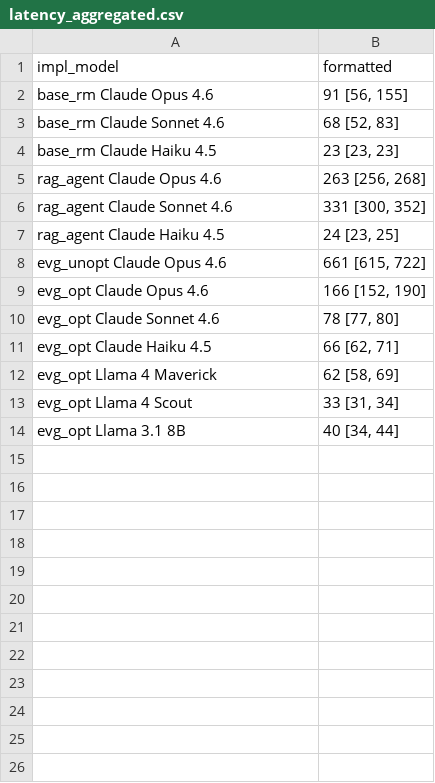
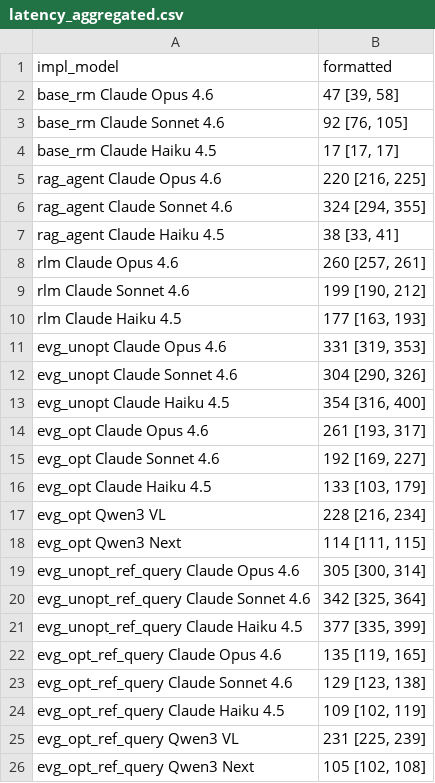
Before and after one commit to brown-db/evergreen, a CSV file: experiments/figures/latency_aggregated.csv, drawn as a sheet.

```diff
--- a/experiments/figures/latency_aggregated.csv
+++ b/experiments/figures/latency_aggregated.csv
@@ -1,14 +1,26 @@
 impl_model,formatted
-base_rm Claude Opus 4.6,"91 [56, 155]"
-base_rm Claude Sonnet 4.6,"68 [52, 83]"
-base_rm Claude Haiku 4.5,"23 [23, 23]"
-rag_agent Claude Opus 4.6,"263 [256, 268]"
-rag_agent Claude Sonnet 4.6,"331 [300, 352]"
-rag_agent Claude Haiku 4.5,"24 [23, 25]"
-evg_unopt Claude Opus 4.6,"661 [615, 722]"
-evg_opt Claude Opus 4.6,"166 [152, 190]"
-evg_opt Claude Sonnet 4.6,"78 [77, 80]"
-evg_opt Claude Haiku 4.5,"66 [62, 71]"
-evg_opt Llama 4 Maverick,"62 [58, 69]"
-evg_opt Llama 4 Scout,"33 [31, 34]"
-evg_opt Llama 3.1 8B,"40 [34, 44]"
+base_rm Claude Opus 4.6,"47 [39, 58]"
+base_rm Claude Sonnet 4.6,"92 [76, 105]"
+base_rm Claude Haiku 4.5,"17 [17, 17]"
+rag_agent Claude Opus 4.6,"220 [216, 225]"
+rag_agent Claude Sonnet 4.6,"324 [294, 355]"
+rag_agent Claude Haiku 4.5,"38 [33, 41]"
+rlm Claude Opus 4.6,"260 [257, 261]"
+rlm Claude Sonnet 4.6,"199 [190, 212]"
+rlm Claude Haiku 4.5,"177 [163, 193]"
+evg_unopt Claude Opus 4.6,"331 [319, 353]"
+evg_unopt Claude Sonnet 4.6,"304 [290, 326]"
+evg_unopt Claude Haiku 4.5,"354 [316, 400]"
+evg_opt Claude Opus 4.6,"261 [193, 317]"
+evg_opt Claude Sonnet 4.6,"192 [169, 227]"
+evg_opt Claude Haiku 4.5,"133 [103, 179]"
+evg_opt Qwen3 VL,"228 [216, 234]"
+evg_opt Qwen3 Next,"114 [111, 115]"
+evg_unopt_ref_query Claude Opus 4.6,"305 [300, 314]"
+evg_unopt_ref_query Claude Sonnet 4.6,"342 [325, 364]"
+evg_unopt_ref_query Claude Haiku 4.5,"377 [335, 399]"
+evg_opt_ref_query Claude Opus 4.6,"135 [119, 165]"
+evg_opt_ref_query Claude Sonnet 4.6,"129 [123, 138]"
+evg_opt_ref_query Claude Haiku 4.5,"109 [102, 119]"
+evg_opt_ref_query Qwen3 VL,"231 [225, 239]"
+evg_opt_ref_query Qwen3 Next,"105 [102, 108]"
```
Also changed, not shown: experiments/figures/ablation_per_claim.csv, experiments/figures/filter_quality_aggregated.csv, 32 other files.
